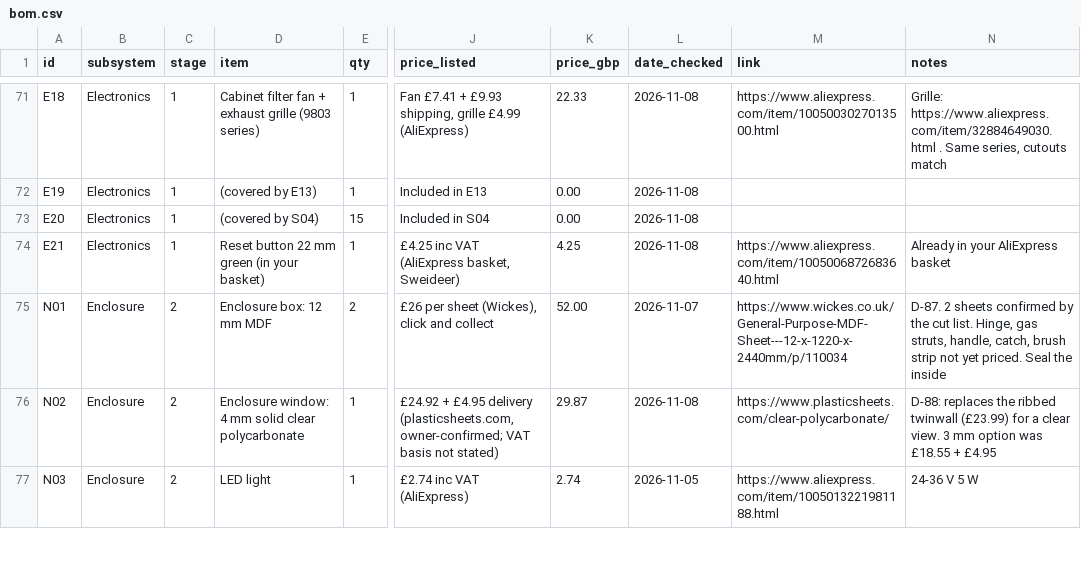
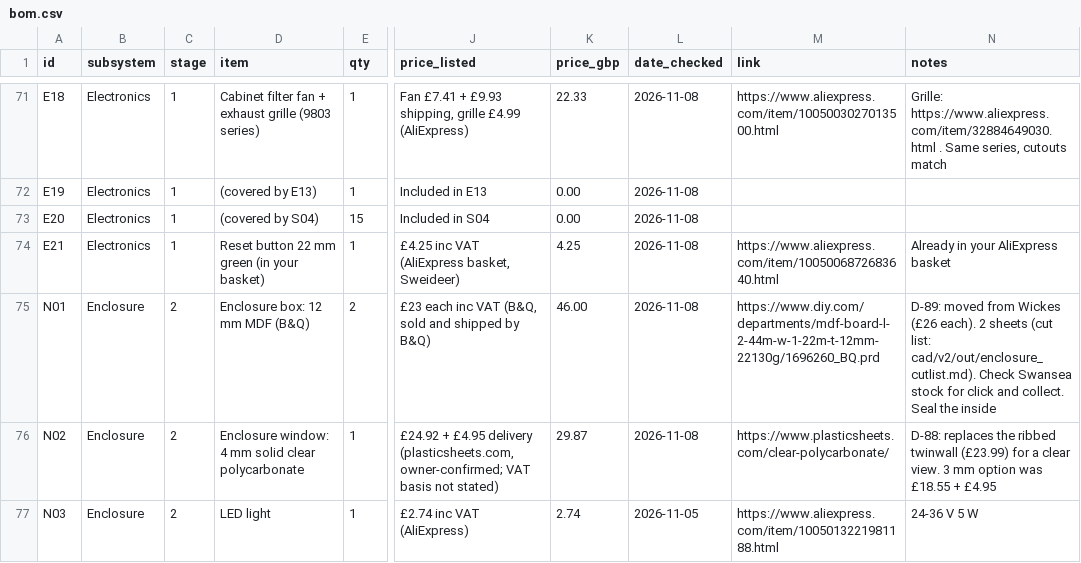
Before and after one commit to yousef-chitani/Type_0_CNC, a CSV file: docs/bom.csv, drawn as a sheet; only a part is shown, gaps mark what is left out; the diff names each change by its address in the sheet, - before the commit and + after, or states it on an @@ line.

```diff
--- a/docs/bom.csv
+++ b/docs/bom.csv
-D75 (item): Enclosure box: 12 mm MDF
+D75 (item): Enclosure box: 12 mm MDF (B&Q)
-J75 (price_listed): £26 per sheet (Wickes), click and collect
+J75 (price_listed): £23 each inc VAT (B&Q, sold and shipped by B&Q)
-K75 (price_gbp): 52.00
+K75 (price_gbp): 46.00
-L75 (date_checked): 2026-11-07
+L75 (date_checked): 2026-11-08
-M75 (link): https://www.wickes.co.uk/General-Purpose-MDF-Sheet---12-x-1220-x-2440mm/p/110034
+M75 (link): https://www.diy.com/departments/mdf-board-l-2-44m-w-1-22m-t-12mm-22130g/1696260_BQ.prd
-N75 (notes): D-87. 2 sheets confirmed by the cut list. Hinge, gas struts, handle, catch, brush strip not yet priced. Seal the…
+N75 (notes): D-89: moved from Wickes (£26 each). 2 sheets (cut list: cad/v2/out/enclosure_cutlist.md). Check Swansea stock for click and collect. Seal the…
```
Also changed, not shown: 3 other files.
